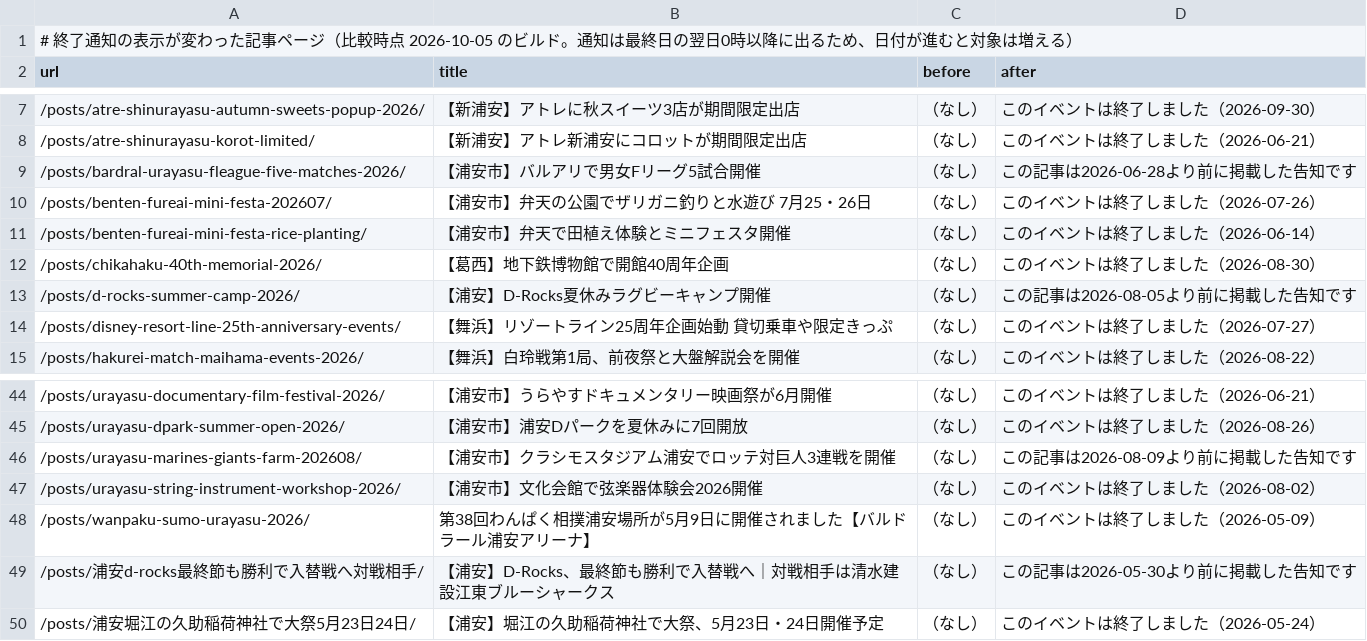
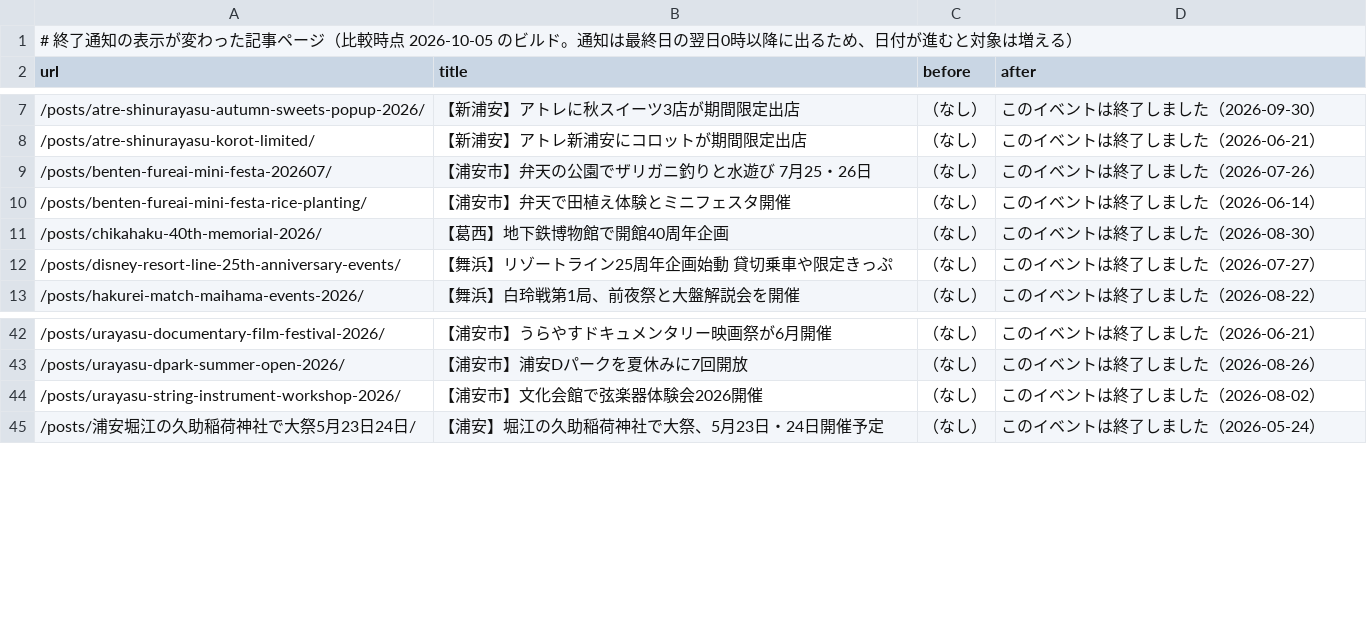
Before and after one commit to urayasu-portal/urayasu-portal, a TSV file: docs/audits/phase1a-date-display-data/notice-changed.tsv, drawn as a sheet; only a part is shown, gaps mark what is left out; the diff names each change by its address in the sheet, - before the commit and + after, or states it on an @@ line.

```diff
--- a/docs/audits/phase1a-date-display-data/notice-changed.tsv
+++ b/docs/audits/phase1a-date-display-data/notice-changed.tsv
-row 9: /posts/bardral-urayasu-fleague-five-matches-2026/ | 【浦安市】バルアリで男女Fリーグ5試合開催 | （なし） | この記事は2026-06-28より前に掲載した告知です
-row 13: /posts/d-rocks-summer-camp-2026/ | 【浦安】D-Rocks夏休みラグビーキャンプ開催 | （なし） | この記事は2026-08-05より前に掲載した告知です
-row 46: /posts/urayasu-marines-giants-farm-202608/ | 【浦安市】クラシモスタジアム浦安でロッテ対巨人3連戦を開催 | （なし） | この記事は2026-08-09より前に掲載した告知です
-row 48: /posts/wanpaku-sumo-urayasu-2026/ | 第38回わんぱく相撲浦安場所が5月9日に開催されました【バルドラール浦安アリーナ】 | （なし） | このイベントは終了しました（2026-05-09）
-row 49: /posts/浦安d-rocks最終節も勝利で入替戦へ対戦相手/ | 【浦安】D-Rocks、最終節も勝利で入替戦へ｜対戦相手は清水建設江東ブルーシャークス | （なし） | この記事は2026-05-30より前に掲載した告知です
```
Also changed, not shown: docs/audits/phase1a-date-display-data/daily-changed.tsv, 5 other files.
